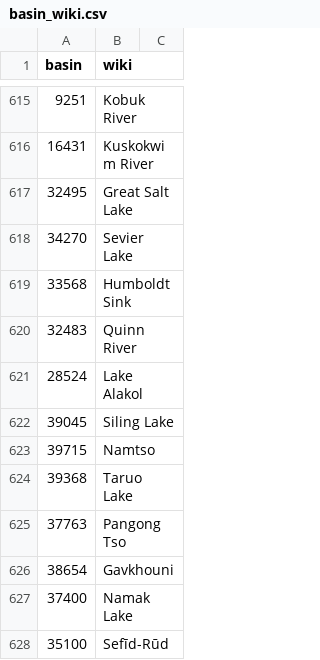
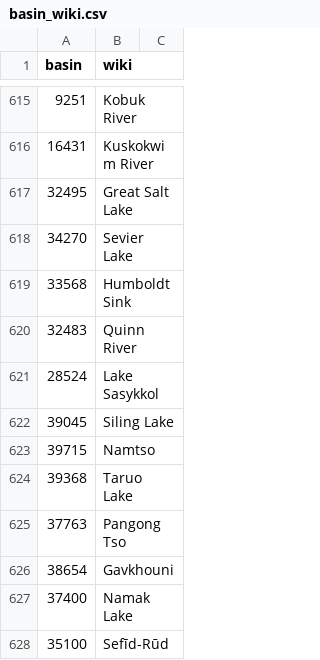
Before and after one commit to josephguillaume/osm30minhydro, a CSV file: basin_wiki.csv, drawn as a sheet; only a part is shown, gaps mark what is left out; the diff covers the shown part only.

Commit message:
Update basin_wiki

```diff
--- a/basin_wiki.csv
+++ b/basin_wiki.csv
@@ -620,3 +620,3 @@
 32483,Quinn River
-28524,Lake Alakol
+28524,Lake Sasykkol
 39045,Siling Lake
```
Also changed, not shown: 68 added rows elsewhere in this file.
